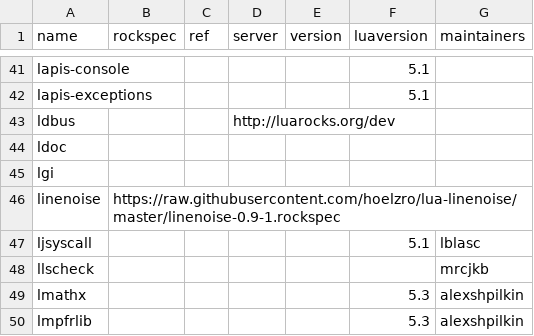
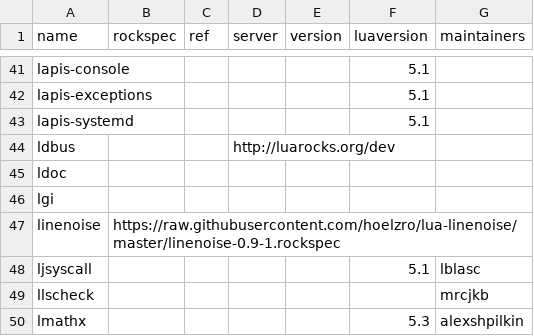
Before and after one commit to mrcjkb/nixpkgs, a CSV file: maintainers/scripts/luarocks-packages.csv, drawn as a sheet; only a part is shown, gaps mark what is left out; the shorter side is filled out with more unchanged rows.

Commit message:
lua51Packages.lapis-systemd: init at 2.1.0

```diff
--- a/maintainers/scripts/luarocks-packages.csv
+++ b/maintainers/scripts/luarocks-packages.csv
@@ -42,2 +42,3 @@ lapis-console,,,,,5.1,
 lapis-exceptions,,,,,5.1,
+lapis-systemd,,,,,5.1,
 ldbus,,,http://luarocks.org/dev,,,
```
Also changed, not shown: 1 other file.
